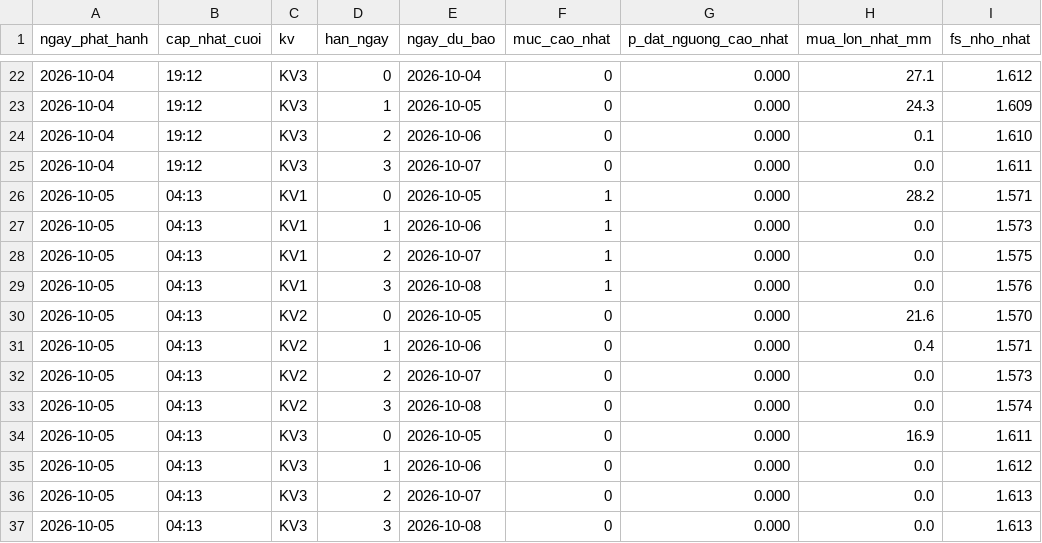
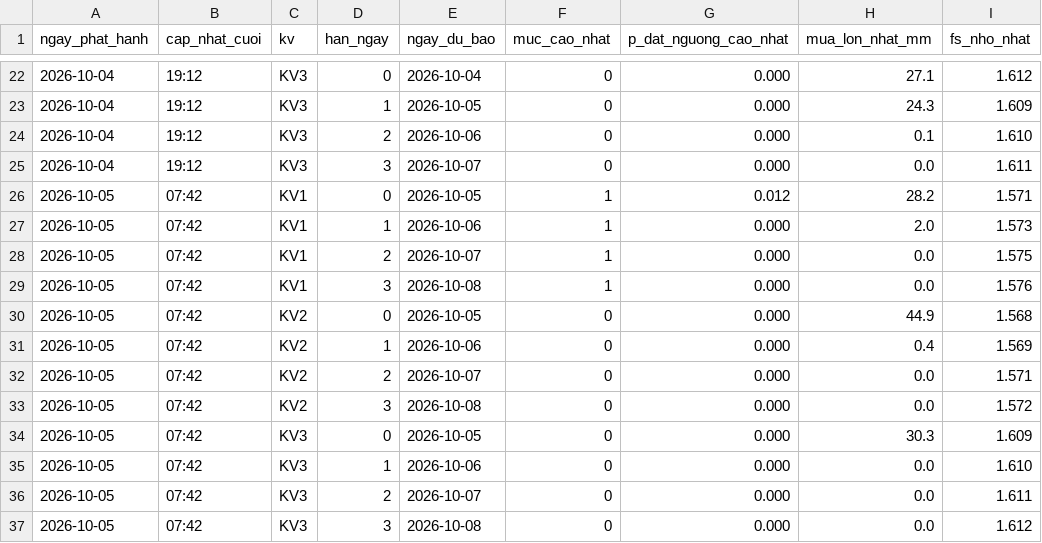
Before and after one commit to Chaulan1981/Du-bao-sat-truot-QL6, a CSV file: data/luu_tru/canhbao_lich_su.csv, drawn as a sheet; only a part is shown, gaps mark what is left out.

```diff
--- a/data/luu_tru/canhbao_lich_su.csv
+++ b/data/luu_tru/canhbao_lich_su.csv
@@ -25,13 +25,13 @@ ngay_phat_hanh,cap_nhat_cuoi,kv,han_ngay,ngay_du_bao,muc_cao_nhat,p_dat_nguong_c
 2026-10-04,19:12,KV3,3,2026-10-07,0,0.000,0.0,1.611
-2026-10-05,04:13,KV1,0,2026-10-05,1,0.000,28.2,1.571
-2026-10-05,04:13,KV1,1,2026-10-06,1,0.000,0.0,1.573
-2026-10-05,04:13,KV1,2,2026-10-07,1,0.000,0.0,1.575
-2026-10-05,04:13,KV1,3,2026-10-08,1,0.000,0.0,1.576
-2026-10-05,04:13,KV2,0,2026-10-05,0,0.000,21.6,1.570
-2026-10-05,04:13,KV2,1,2026-10-06,0,0.000,0.4,1.571
-2026-10-05,04:13,KV2,2,2026-10-07,0,0.000,0.0,1.573
-2026-10-05,04:13,KV2,3,2026-10-08,0,0.000,0.0,1.574
-2026-10-05,04:13,KV3,0,2026-10-05,0,0.000,16.9,1.611
-2026-10-05,04:13,KV3,1,2026-10-06,0,0.000,0.0,1.612
-2026-10-05,04:13,KV3,2,2026-10-07,0,0.000,0.0,1.613
-2026-10-05,04:13,KV3,3,2026-10-08,0,0.000,0.0,1.613
+2026-10-05,07:42,KV1,0,2026-10-05,1,0.012,28.2,1.571
+2026-10-05,07:42,KV1,1,2026-10-06,1,0.000,2.0,1.573
+2026-10-05,07:42,KV1,2,2026-10-07,1,0.000,0.0,1.575
+2026-10-05,07:42,KV1,3,2026-10-08,1,0.000,0.0,1.576
+2026-10-05,07:42,KV2,0,2026-10-05,0,0.000,44.9,1.568
+2026-10-05,07:42,KV2,1,2026-10-06,0,0.000,0.4,1.569
+2026-10-05,07:42,KV2,2,2026-10-07,0,0.000,0.0,1.571
+2026-10-05,07:42,KV2,3,2026-10-08,0,0.000,0.0,1.572
+2026-10-05,07:42,KV3,0,2026-10-05,0,0.000,30.3,1.609
+2026-10-05,07:42,KV3,1,2026-10-06,0,0.000,0.0,1.610
+2026-10-05,07:42,KV3,2,2026-10-07,0,0.000,0.0,1.611
+2026-10-05,07:42,KV3,3,2026-10-08,0,0.000,0.0,1.612
```
Also changed, not shown: lao-cai/data/luu_tru/canhbao_lich_su.csv, 14 other files.
